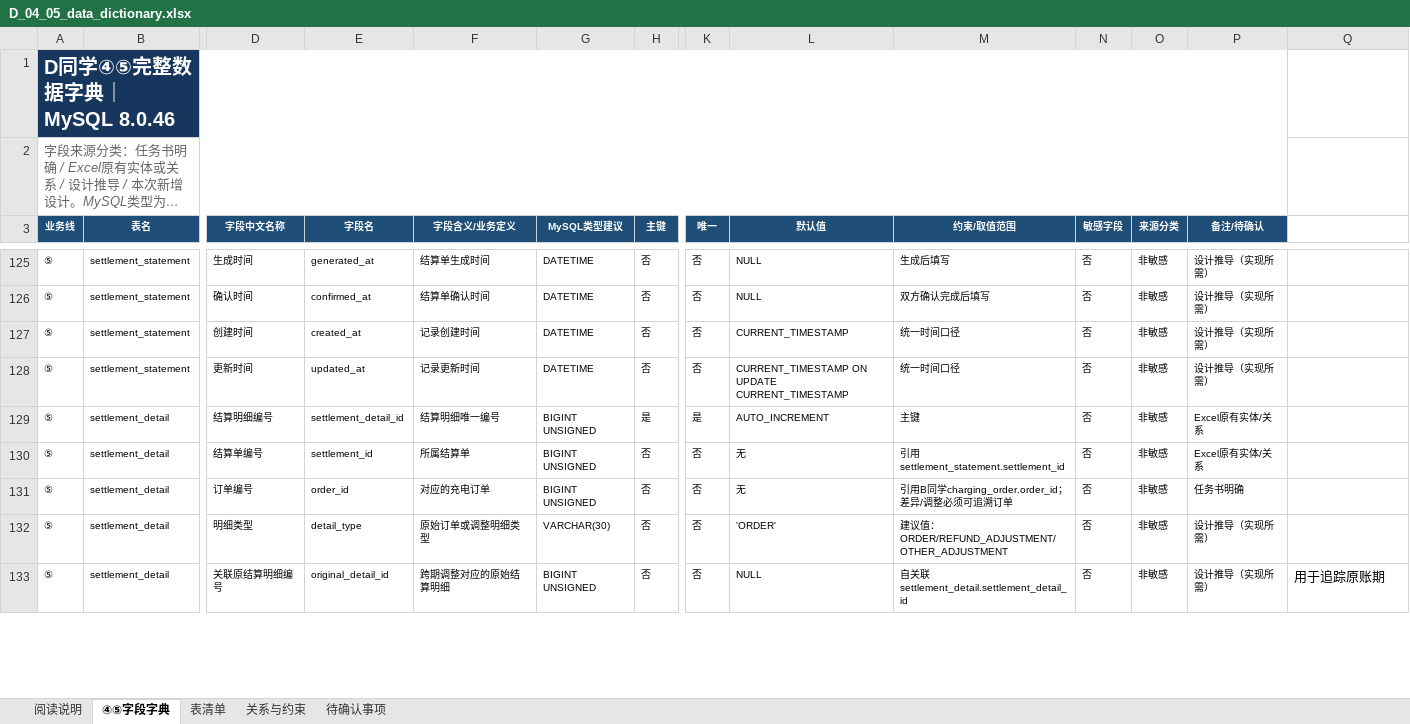
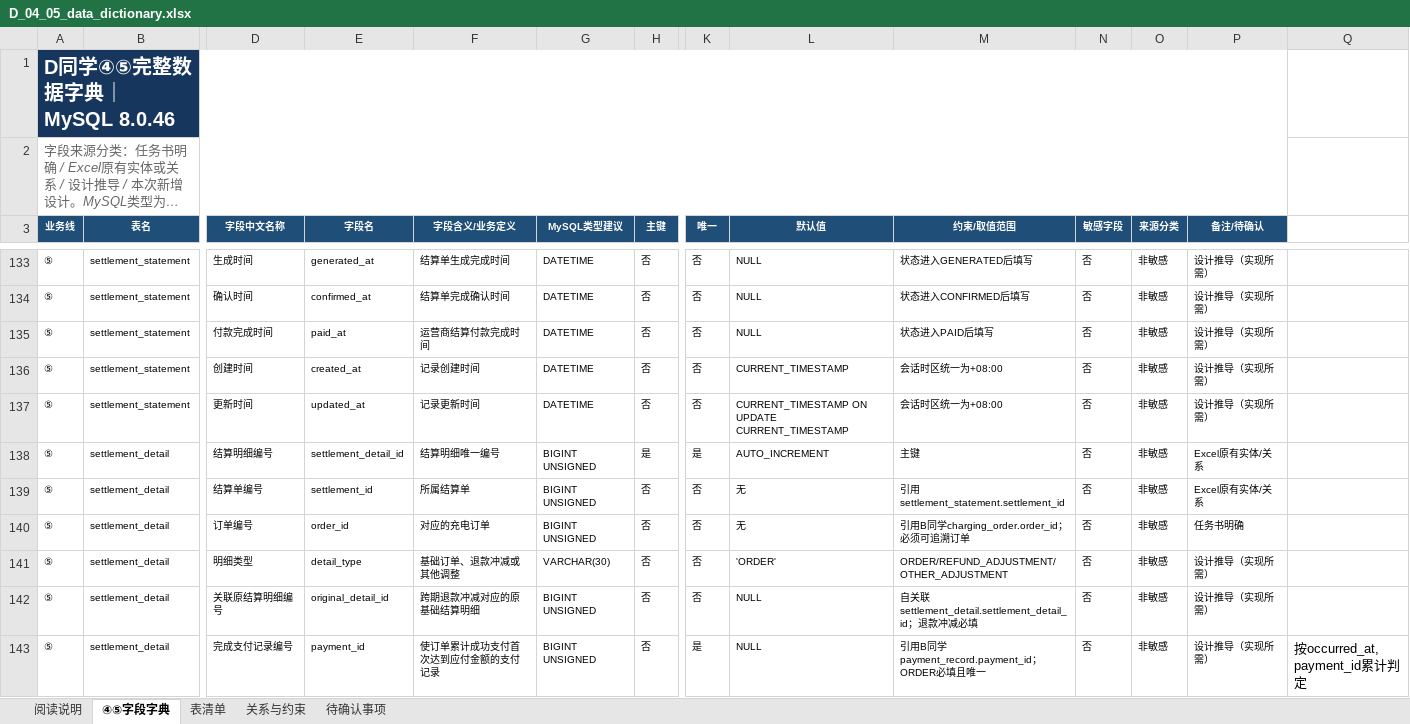
Before and after one commit to kokozzzzzz/DataBase_Project2026, an Excel workbook: docs/d/D_04_05_data_dictionary.xlsx, sheet ④⑤字段字典, drawn as a sheet; only a part is shown, gaps mark what is left out; long unchanged cells end in …; values as stored, in another font and other column widths than the file's, no borders; addresses are those after the commit; rows hold the shown columns only; the diff covers the shown part only; the diff names each change by its address in the sheet, - before the commit and + after, or states it on an @@ line.

```diff
--- a/docs/d/D_04_05_data_dictionary.xlsx (sheet ④⑤字段字典)
+++ b/docs/d/D_04_05_data_dictionary.xlsx (sheet ④⑤字段字典)
-F133 (字段含义/业务定义): 结算单生成时间
+F133 (字段含义/业务定义): 结算单生成完成时间
-M133 (约束/取值范围): 生成后填写
+M133 (约束/取值范围): 状态进入GENERATED后填写
-F134 (字段含义/业务定义): 结算单确认时间
+F134 (字段含义/业务定义): 结算单完成确认时间
-M134 (约束/取值范围): 双方确认完成后填写
+M134 (约束/取值范围): 状态进入CONFIRMED后填写
+row 135: ⑤ | settlement_statement | 付款完成时间 | paid_at | 运营商结算付款完成时间 | DATETIME | 否 | 否 | NULL | 状态进入PAID后填写 | 否 | 非敏感 | 设计推导（实现所需）
-M136:M137 (约束/取值范围): 统一时间口径
+M136:M137 (约束/取值范围): 会话时区统一为+08:00
-M140 (约束/取值范围): 引用B同学charging_order.order_id；差异/调整必须可追溯订单
+M140 (约束/取值范围): 引用B同学charging_order.order_id；必须可追溯订单
-F141 (字段含义/业务定义): 原始订单或调整明细类型
+F141 (字段含义/业务定义): 基础订单、退款冲减或其他调整
-M141 (约束/取值范围): 建议值：ORDER/REFUND_ADJUSTMENT/OTHER_ADJUSTMENT
+M141 (约束/取值范围): ORDER/REFUND_ADJUSTMENT/OTHER_ADJUSTMENT
-F142 (字段含义/业务定义): 跨期调整对应的原始结算明细
+F142 (字段含义/业务定义): 跨期退款冲减对应的原基础结算明细
-M142 (约束/取值范围): 自关联settlement_detail.settlement_detail_id
+M142 (约束/取值范围): 自关联settlement_detail.settlement_detail_id；退款冲减必填
-Q142: 用于追踪原账期
+Q142: (empty)
+row 143: ⑤ | settlement_detail | 完成支付记录编号 | payment_id | 使订单累计成功支付首次达到应付金额的支付记录 | BIGINT UNSIGNED | 否 | 是 | NULL | 引用B同学payment_record.payment_id；ORDER必填且唯一 | 否 | 非敏感 | 设计推导（实现所需） | 按occurred_at, payment_id累计判定
```
Also changed, not shown: 18 added rows and 77 edited cells elsewhere in this sheet, sheet 关系与约束, sheet 待确认事项.
